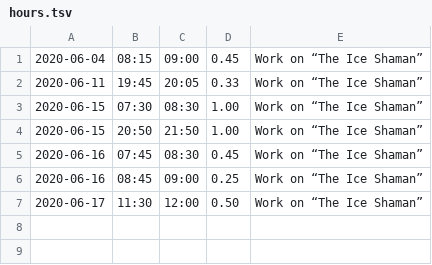
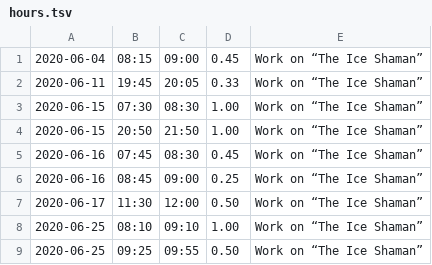
Before and after one commit to bigsmoke/sapienshabitat, a TSV file: hours.tsv, drawn as a sheet; the diff names each change by its address in the sheet, - before the commit and + after, or states it on an @@ line.

Commit message:
Work on “The Ice Shaman”

```diff
--- a/hours.tsv
+++ b/hours.tsv
+row 8: 2020-06-25 | 08:10 | 09:10 | 1.00 | Work on “The Ice Shaman”
+row 9: 2020-06-25 | 09:25 | 09:55 | 0.50 | Work on “The Ice Shaman”
```
Also changed, not shown: 6 other files.
